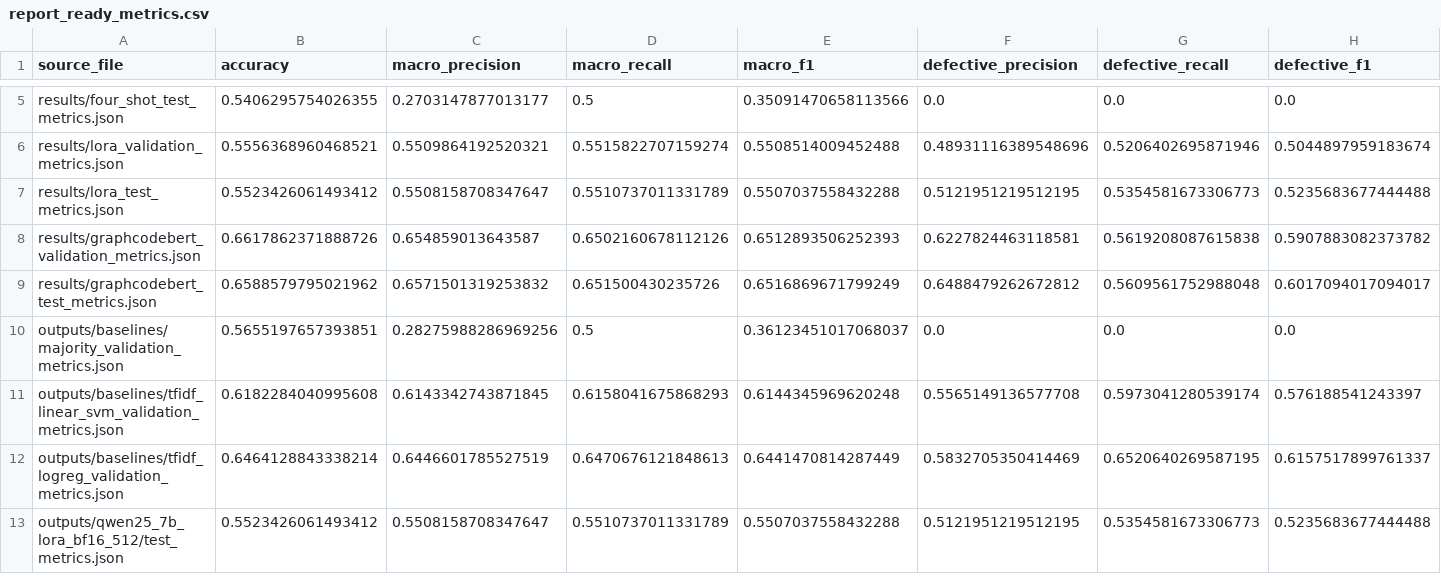
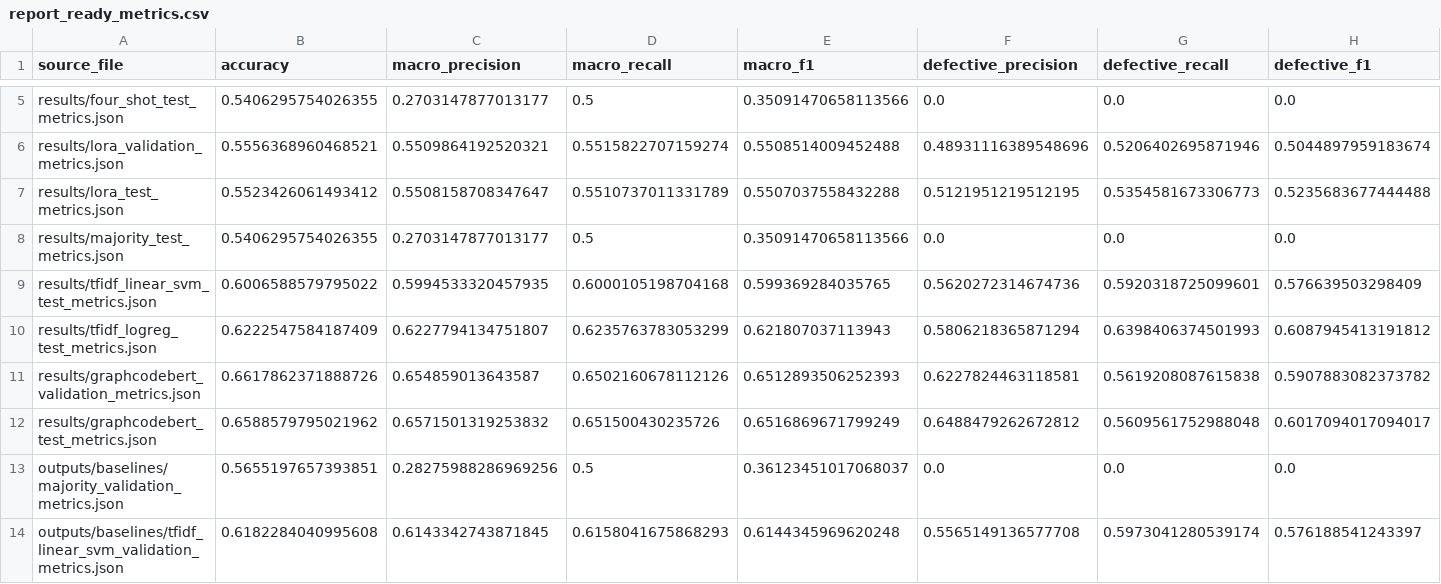
Before and after one commit to JiufuZh/526, a CSV file: results/report_ready_metrics.csv, drawn as a sheet; only a part is shown, gaps mark what is left out; the shorter side is filled out with more unchanged rows; rows hold the shown columns only; the diff names each change by its address in the sheet, - before the commit and + after, or states it on an @@ line.

Commit message:
Add CPU baseline test results

```diff
--- a/results/report_ready_metrics.csv
+++ b/results/report_ready_metrics.csv
+row 8: results/majority_test_metrics.json | 0.5406295754026355 | 0.2703147877013177 | 0.5 | 0.35091470658113566 | 0.0 | 0.0 | 0.0
+row 9: results/tfidf_linear_svm_test_metrics.json | 0.6006588579795022 | 0.5994533320457935 | 0.6000105198704168 | 0.599369284035765 | 0.5620272314674736 | 0.5920318725099601 | 0.576639503298409
+row 10: results/tfidf_logreg_test_metrics.json | 0.6222547584187409 | 0.6227794134751807 | 0.6235763783053299 | 0.621807037113943 | 0.5806218365871294 | 0.6398406374501993 | 0.6087945413191812
```
Also changed, not shown: 10 other files.
